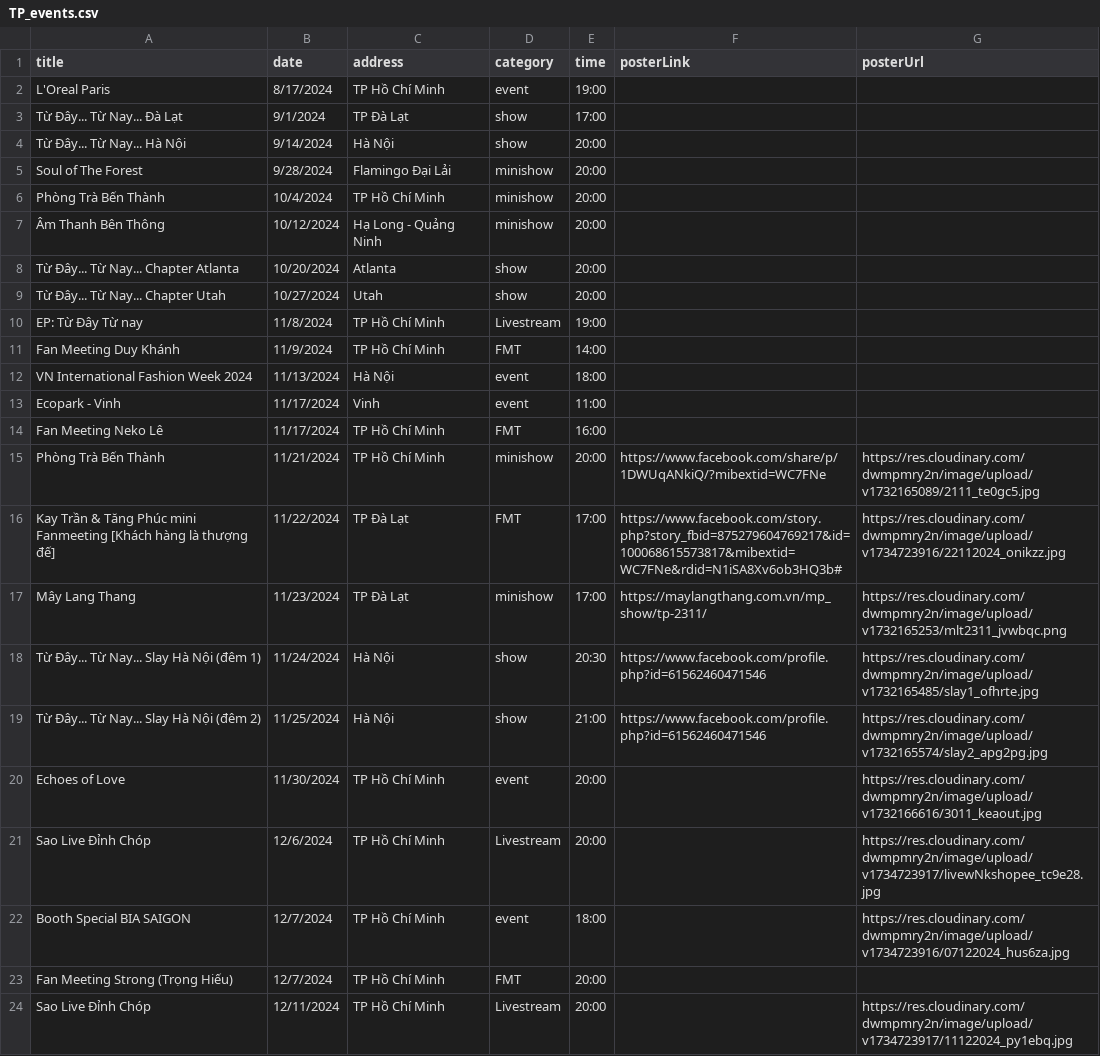
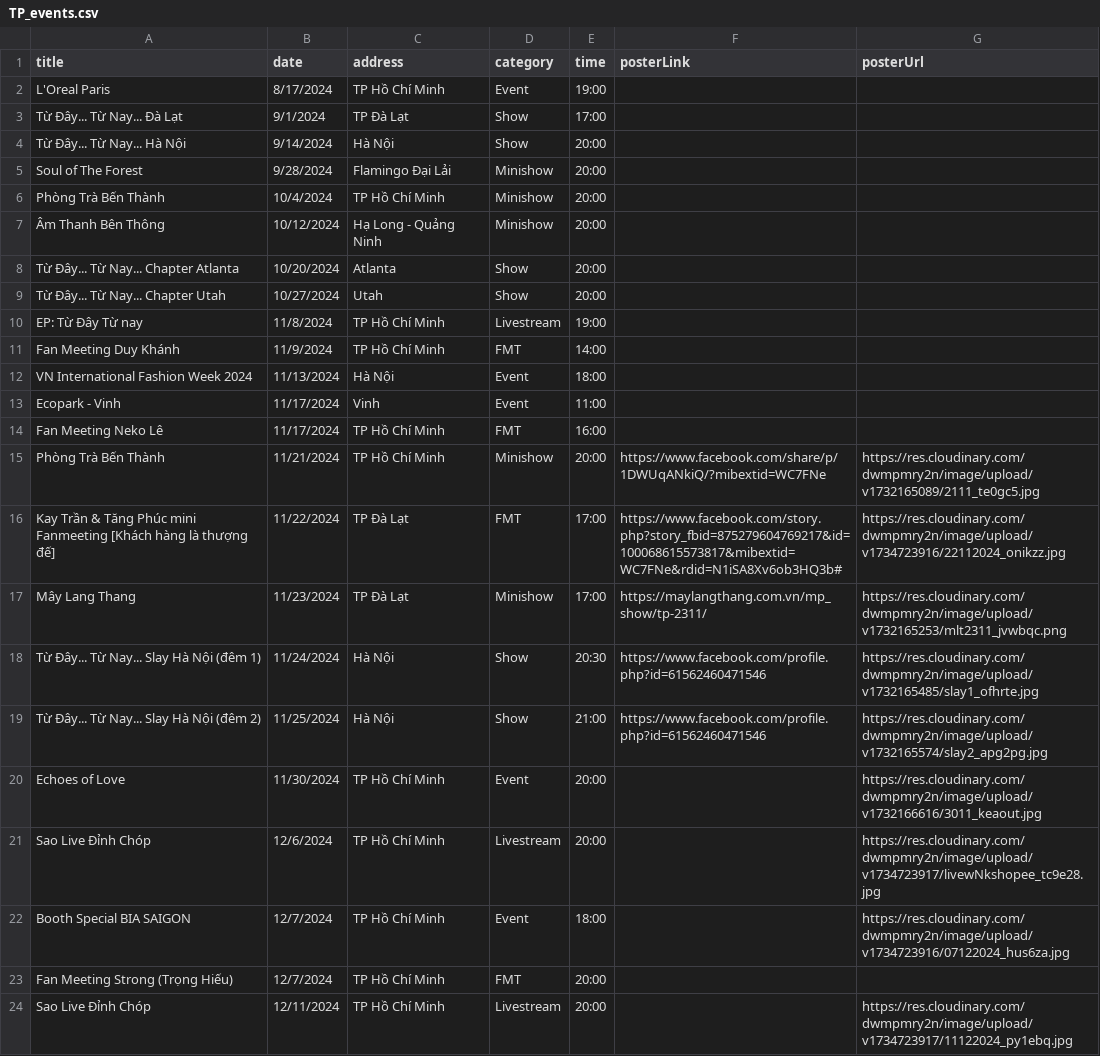
Before and after one commit to levinhky/TangPhucPortfolio, a CSV file: public/data/TP_events.csv, drawn as a sheet; only a part is shown; the diff covers the shown part only.

Commit message:
upper category

```diff
--- a/public/data/TP_events.csv
+++ b/public/data/TP_events.csv
@@ -1,23 +1,23 @@
 title,date,address,category,time,posterLink,posterUrl
-L'Oreal Paris,8/17/2024,TP Hồ Chí Minh,event,19:00,,
-Từ Đây... Từ Nay... Đà Lạt,9/1/2024,TP Đà Lạt,show,17:00,,
-Từ Đây... Từ Nay... Hà Nội,9/14/2024,Hà Nội,show,20:00,,
-Soul of The Forest,9/28/2024,Flamingo Đại Lải,minishow,20:00,,
-Phòng Trà Bến Thành,10/4/2024,TP Hồ Chí Minh,minishow,20:00,,
-Âm Thanh Bên Thông,10/12/2024,Hạ Long - Quảng Ninh,minishow,20:00,,
-Từ Đây... Từ Nay... Chapter  Atlanta,10/20/2024,Atlanta,show,20:00,,
-Từ Đây... Từ Nay... Chapter Utah,10/27/2024,Utah,show,20:00,,
+L'Oreal Paris,8/17/2024,TP Hồ Chí Minh,Event,19:00,,
+Từ Đây... Từ Nay... Đà Lạt,9/1/2024,TP Đà Lạt,Show,17:00,,
+Từ Đây... Từ Nay... Hà Nội,9/14/2024,Hà Nội,Show,20:00,,
+Soul of The Forest,9/28/2024,Flamingo Đại Lải,Minishow,20:00,,
+Phòng Trà Bến Thành,10/4/2024,TP Hồ Chí Minh,Minishow,20:00,,
+Âm Thanh Bên Thông,10/12/2024,Hạ Long - Quảng Ninh,Minishow,20:00,,
+Từ Đây... Từ Nay... Chapter  Atlanta,10/20/2024,Atlanta,Show,20:00,,
+Từ Đây... Từ Nay... Chapter Utah,10/27/2024,Utah,Show,20:00,,
 EP: Từ Đây Từ nay,11/8/2024,TP Hồ Chí Minh,Livestream,19:00,,
 Fan Meeting Duy Khánh,11/9/2024,TP Hồ Chí Minh,FMT,14:00,,
-VN International Fashion Week 2024,11/13/2024,Hà Nội,event,18:00,,
-Ecopark - Vinh,11/17/2024,Vinh,event,11:00,,
+VN International Fashion Week 2024,11/13/2024,Hà Nội,Event,18:00,,
+Ecopark - Vinh,11/17/2024,Vinh,Event,11:00,,
 Fan Meeting Neko Lê,11/17/2024,TP Hồ Chí Minh,FMT,16:00,,
-Phòng Trà Bến Thành,11/21/2024,TP Hồ Chí Minh,minishow,20:00,https://www.facebook.com/share/p/1DWUqANkiQ/?mibextid=WC7FNe,https://res.cloudinary.com/dwmpmry2n/image/upload/v1732165089/2111_te0gc5.jpg
+Phòng Trà Bến Thành,11/21/2024,TP Hồ Chí Minh,Minishow,20:00,https://www.facebook.com/share/p/1DWUqANkiQ/?mibextid=WC7FNe,https://res.cloudinary.com/dwmpmry2n/image/upload/v1732165089/2111_te0gc5.jpg
 Kay Trần & Tăng Phúc mini Fanmeeting [Khách hàng là thượng đế],11/22/2024,TP Đà Lạt,FMT,17:00,https://www.facebook.com/story.php?story_fbid=875279604769217&id=100068615573817&mibextid=WC7FNe&rdid=N1iSA8Xv6ob3HQ3b#,https://res.cloudinary.com/dwmpmry2n/image/upload/v1734723916/22112024_onikzz.jpg
-Mây Lang Thang,11/23/2024,TP Đà Lạt,minishow,17:00,https://maylangthang.com.vn/mp_show/tp-2311/,https://res.cloudinary.com/dwmpmry2n/image/upload/v1732165253/mlt2311_jvwbqc.png
-Từ Đây... Từ Nay... Slay Hà Nội (đêm 1),11/24/2024,Hà Nội,show,20:30,https://www.facebook.com/profile.php?id=61562460471546,https://res.cloudinary.com/dwmpmry2n/image/upload/v1732165485/slay1_ofhrte.jpg
-Từ Đây... Từ Nay... Slay Hà Nội (đêm 2),11/25/2024,Hà Nội,show,21:00,https://www.facebook.com/profile.php?id=61562460471546,https://res.cloudinary.com/dwmpmry2n/image/upload/v1732165574/slay2_apg2pg.jpg
-Echoes of Love,11/30/2024,TP Hồ Chí Minh,event,20:00,,https://res.cloudinary.com/dwmpmry2n/image/upload/v1732166616/3011_keaout.jpg
+Mây Lang Thang,11/23/2024,TP Đà Lạt,Minishow,17:00,https://maylangthang.com.vn/mp_show/tp-2311/,https://res.cloudinary.com/dwmpmry2n/image/upload/v1732165253/mlt2311_jvwbqc.png
+Từ Đây... Từ Nay... Slay Hà Nội (đêm 1),11/24/2024,Hà Nội,Show,20:30,https://www.facebook.com/profile.php?id=61562460471546,https://res.cloudinary.com/dwmpmry2n/image/upload/v1732165485/slay1_ofhrte.jpg
+Từ Đây... Từ Nay... Slay Hà Nội (đêm 2),11/25/2024,Hà Nội,Show,21:00,https://www.facebook.com/profile.php?id=61562460471546,https://res.cloudinary.com/dwmpmry2n/image/upload/v1732165574/slay2_apg2pg.jpg
+Echoes of Love,11/30/2024,TP Hồ Chí Minh,Event,20:00,,https://res.cloudinary.com/dwmpmry2n/image/upload/v1732166616/3011_keaout.jpg
 Sao Live Đỉnh Chóp,12/6/2024,TP Hồ Chí Minh,Livestream,20:00,,https://res.cloudinary.com/dwmpmry2n/image/upload/v1734723917/livewNkshopee_tc9e28.jpg
-Booth Special BIA SAIGON,12/7/2024,TP Hồ Chí Minh,event,18:00,,https://res.cloudinary.com/dwmpmry2n/image/upload/v1734723916/07122024_hus6za.jpg
+Booth Special BIA SAIGON,12/7/2024,TP Hồ Chí Minh,Event,18:00,,https://res.cloudinary.com/dwmpmry2n/image/upload/v1734723916/07122024_hus6za.jpg
 Fan Meeting Strong (Trọng Hiếu),12/7/2024,TP Hồ Chí Minh,FMT,20:00,,
```
Also changed, not shown: 12 edited cells elsewhere in this file.
